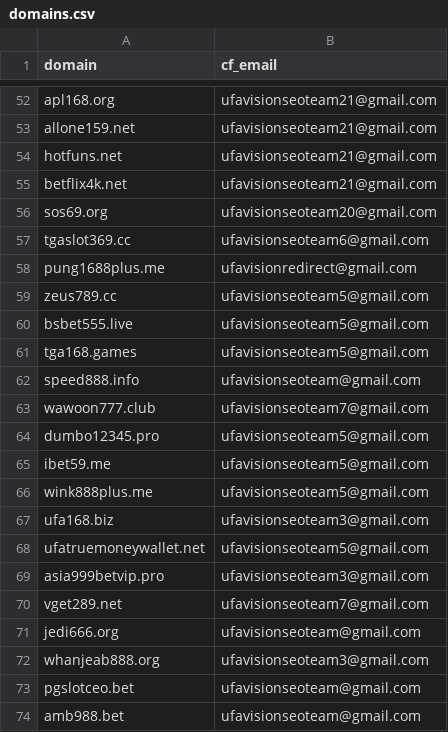
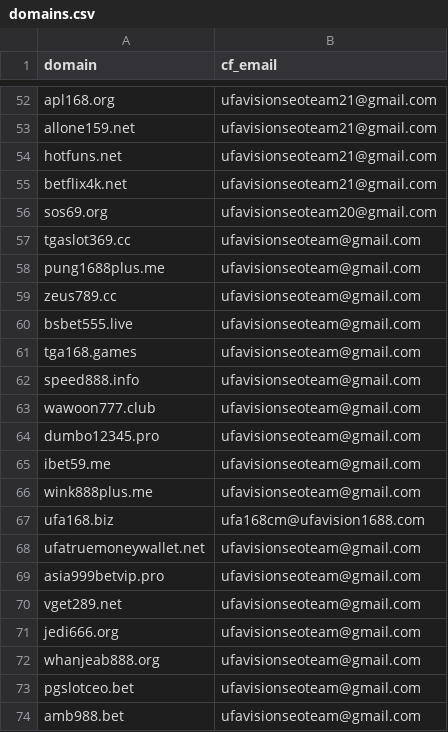
Before and after one commit to AnonymousVS/litespeed-cloudflare-api-email, a CSV file: domains.csv, drawn as a sheet; only a part is shown, gaps mark what is left out.

Commit message:
Update domains.csv

```diff
--- a/domains.csv
+++ b/domains.csv
@@ -56,18 +56,18 @@ betflix4k.net,ufavisionseoteam21@gmail.com
 sos69.org,ufavisionseoteam20@gmail.com
-tgaslot369.cc,ufavisionseoteam6@gmail.com
-pung1688plus.me,ufavisionredirect@gmail.com
-zeus789.cc,ufavisionseoteam5@gmail.com
-bsbet555.live,ufavisionseoteam5@gmail.com
-tga168.games,ufavisionseoteam5@gmail.com
+tgaslot369.cc,ufavisionseoteam@gmail.com
+pung1688plus.me,ufavisionseoteam@gmail.com
+zeus789.cc,ufavisionseoteam@gmail.com
+bsbet555.live,ufavisionseoteam@gmail.com
+tga168.games,ufavisionseoteam@gmail.com
 speed888.info,ufavisionseoteam@gmail.com
-wawoon777.club,ufavisionseoteam7@gmail.com
-dumbo12345.pro,ufavisionseoteam5@gmail.com
-ibet59.me,ufavisionseoteam5@gmail.com
-wink888plus.me,ufavisionseoteam5@gmail.com
-ufa168.biz,ufavisionseoteam3@gmail.com
-ufatruemoneywallet.net,ufavisionseoteam5@gmail.com
-asia999betvip.pro,ufavisionseoteam3@gmail.com
-vget289.net,ufavisionseoteam7@gmail.com
+wawoon777.club,ufavisionseoteam@gmail.com
+dumbo12345.pro,ufavisionseoteam@gmail.com
+ibet59.me,ufavisionseoteam@gmail.com
+wink888plus.me,ufavisionseoteam@gmail.com
+ufa168.biz,ufa168cm@ufavision1688.com
+ufatruemoneywallet.net,ufavisionseoteam@gmail.com
+asia999betvip.pro,ufavisionseoteam@gmail.com
+vget289.net,ufavisionseoteam@gmail.com
 jedi666.org,ufavisionseoteam@gmail.com
-whanjeab888.org,ufavisionseoteam3@gmail.com
+whanjeab888.org,ufavisionseoteam@gmail.com
 pgslotceo.bet,ufavisionseoteam@gmail.com
```
